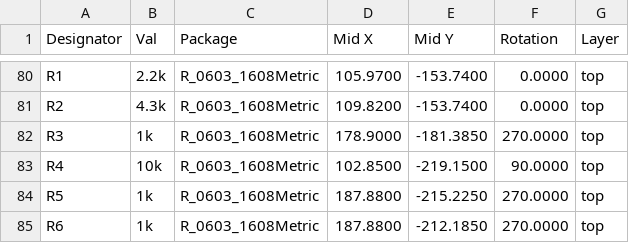
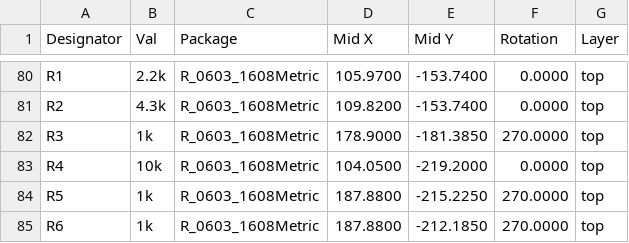
Before and after one commit to Nautilus-UUV/nautilus-mainboard-PCB, a CSV file: Manufacturers/JLCPCB/nautilus_mainboard_cpl_jlc.csv, drawn as a sheet; only a part is shown, gaps mark what is left out.

Commit message:
Deploying to gh-pages from @ Nautilus-UUV/nautilus-mainboard-PCB@400426d46daeee198d0eea8645f966723a05ffff 🚀

```diff
--- a/Manufacturers/JLCPCB/nautilus_mainboard_cpl_jlc.csv
+++ b/Manufacturers/JLCPCB/nautilus_mainboard_cpl_jlc.csv
@@ -82,3 +82,3 @@ Designator,Val,Package,Mid X,Mid Y,Rotation,Layer
 "R3","1k","R_0603_1608Metric",178.9000,-181.3850,270.0000,top
-"R4","10k","R_0603_1608Metric",102.8500,-219.1500,90.0000,top
+"R4","10k","R_0603_1608Metric",104.0500,-219.2000,0.0000,top
 "R5","1k","R_0603_1608Metric",187.8800,-215.2250,270.0000,top
```
Also changed, not shown: 43 other files.
